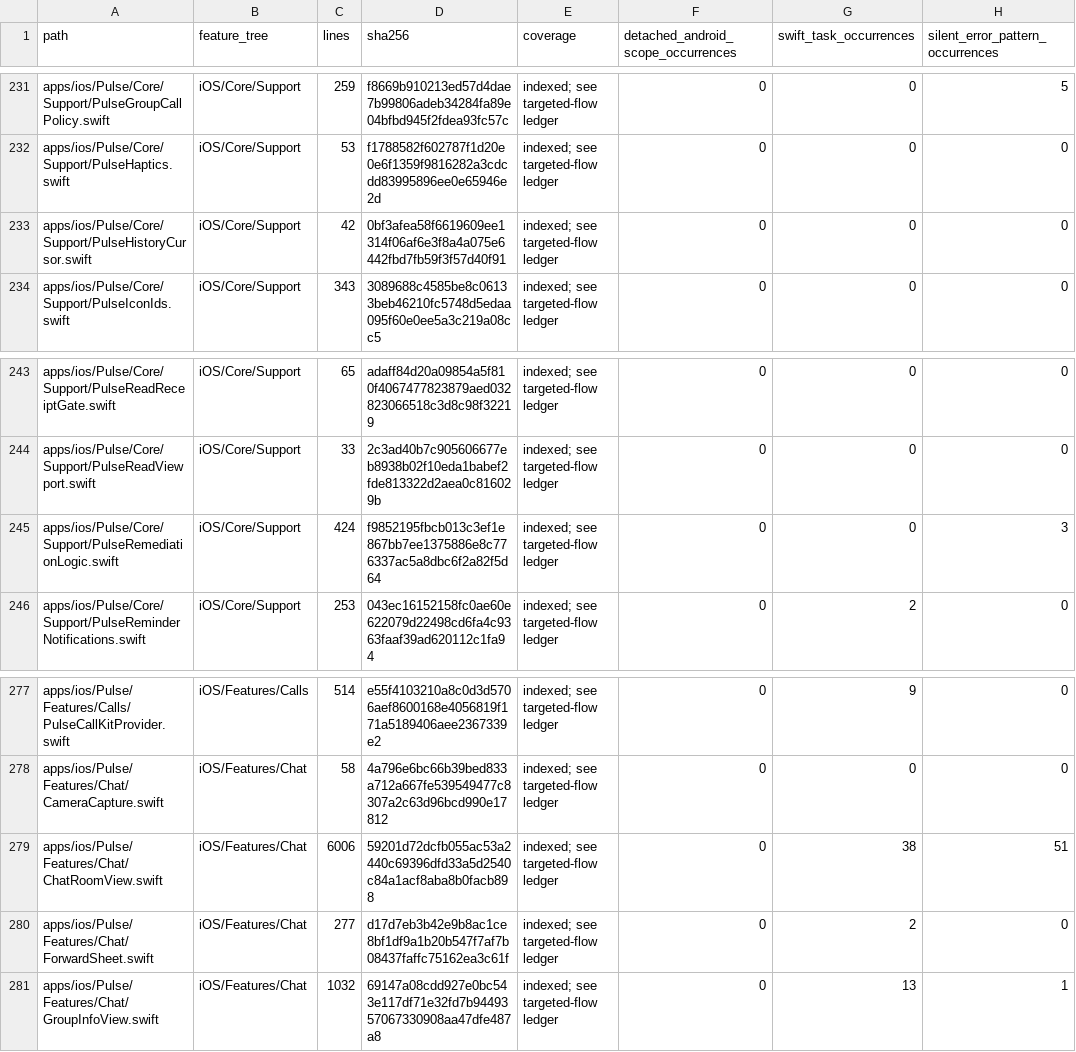
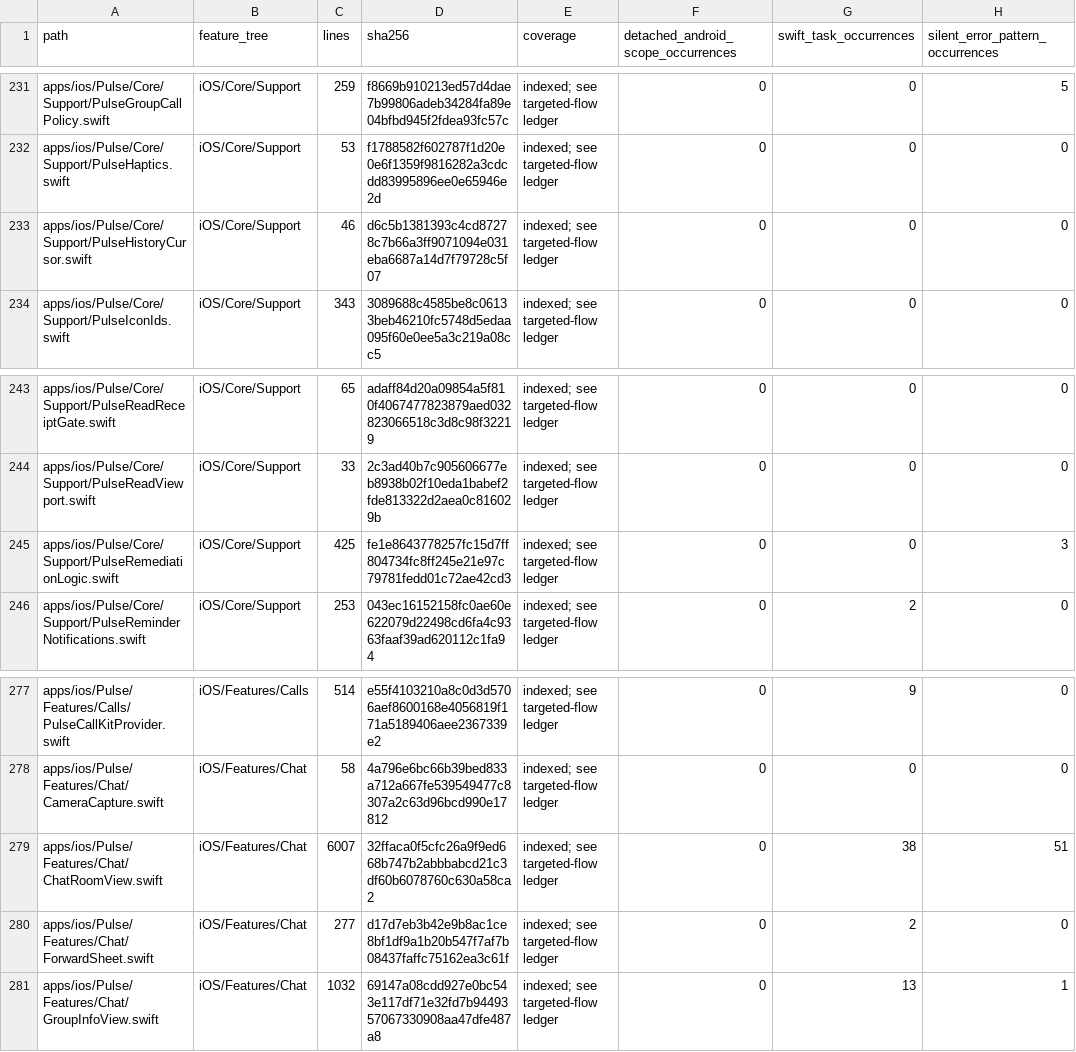
Before and after one commit to GrapseeAgency/the-mystrious-chat-app, a CSV file: docs/NATIVE-SOURCE-INVENTORY.csv, drawn as a sheet; only a part is shown, gaps mark what is left out; the diff covers the shown part only; the diff names each change by its address in the sheet, - before the commit and + after, or states it on an @@ line.

```diff
--- a/docs/NATIVE-SOURCE-INVENTORY.csv
+++ b/docs/NATIVE-SOURCE-INVENTORY.csv
-C233 (lines): 42
+C233 (lines): 46
-D233 (sha256): 0bf3afea58f6619609ee1314f06af6e3f8a4a075e6442fbd7fb59f3f57d40f91
+D233 (sha256): d6c5b1381393c4cd87278c7b66a3ff9071094e031eba6687a14d7f79728c5f07
-C245 (lines): 424
+C245 (lines): 425
-D245 (sha256): f9852195fbcb013c3ef1e867bb7ee1375886e8c776337ac5a8dbc6f2a82f5d64
+D245 (sha256): fe1e8643778257fc15d7ff804734fc8ff245e21e97c79781fedd01c72ae42cd3
-C279 (lines): 6006
+C279 (lines): 6007
-D279 (sha256): 59201d72dcfb055ac53a2440c69396dfd33a5d2540c84a1acf8aba8b0facb898
+D279 (sha256): 32ffaca0f5cfc26a9f9ed668b747b2abbbabcd21c3df60b6078760c630a58ca2
```
Also changed, not shown: 14 edited cells elsewhere in this file, 14 other files.
